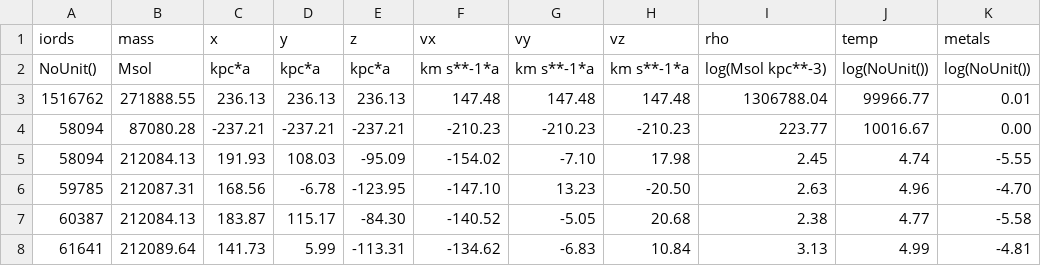
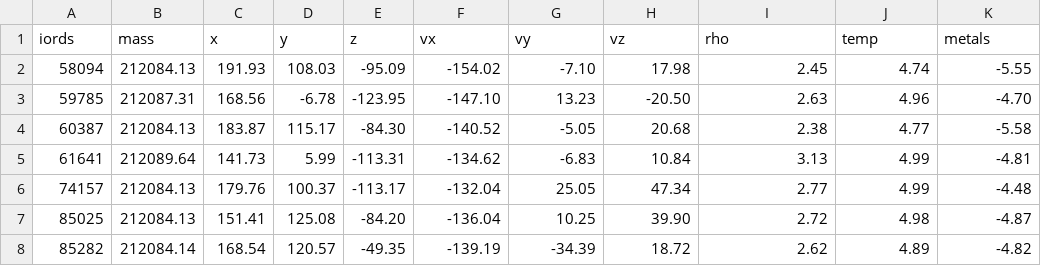
Before and after one commit to nnicolesanchez/NBODY_research, a CSV file: ulysses/GM4_coolgas_ulysses_data_4096.csv, drawn as a sheet; only a part is shown; the shorter side is filled out with more unchanged rows; the diff names each change by its address in the sheet, - before the commit and + after, or states it on an @@ line.

```diff
--- a/ulysses/GM4_coolgas_ulysses_data_4096.csv
+++ b/ulysses/GM4_coolgas_ulysses_data_4096.csv
-row 2: NoUnit() | Msol | kpc*a | kpc*a | kpc*a | km s**-1*a | km s**-1*a | km s**-1*a | log(Msol kpc**-3) | log(NoUnit()) | log(NoUnit())
-row 3: 1516762 | 271888.55 | 236.13 | 236.13 | 236.13 | 147.48 | 147.48 | 147.48 | 1306788.04 | 99966.77 | 0.01
-row 4: 58094 | 87080.28 | -237.21 | -237.21 | -237.21 | -210.23 | -210.23 | -210.23 | 223.77 | 10016.67 | 0.00
```
Also changed, not shown: 3 other files.
